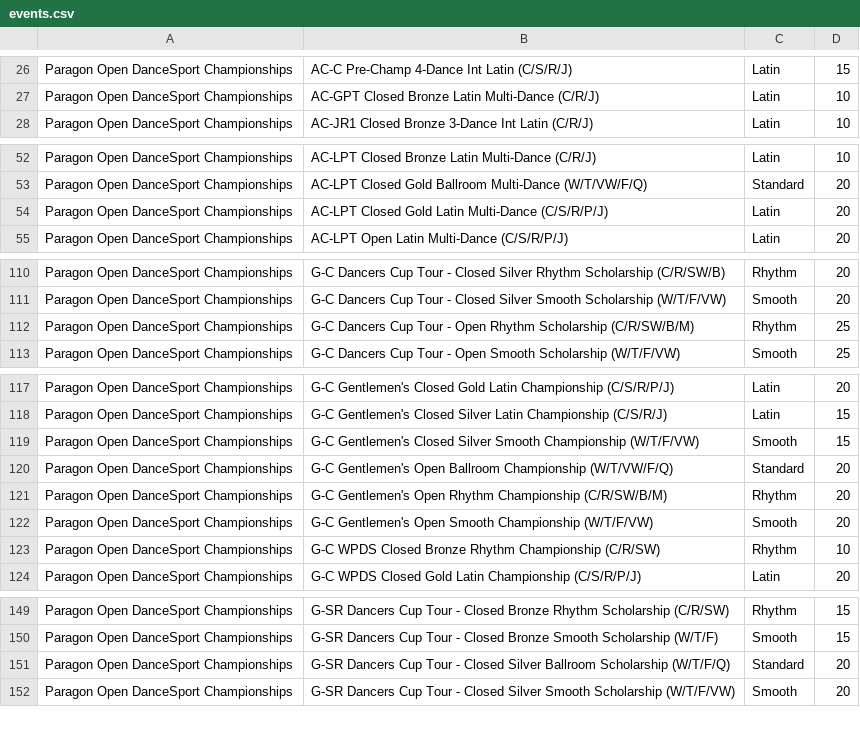
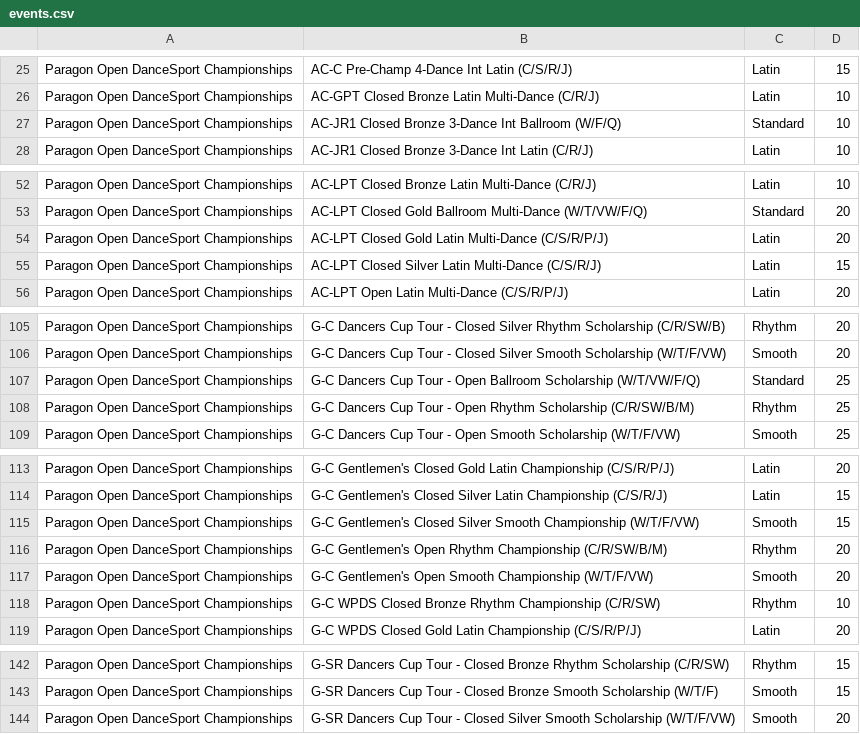
Before and after one commit to dlanghorne0428/heatsheet, a CSV file: data/2019/Comps/Paragon Open DanceSport Championships/events.csv, drawn as a sheet; only a part is shown, gaps mark what is left out; the diff covers the shown part only.

```diff
--- a/data/2019/Comps/Paragon Open DanceSport Championships/events.csv
+++ b/data/2019/Comps/Paragon Open DanceSport Championships/events.csv
@@ -27,2 +26,3 @@ Paragon Open DanceSport Championships,AC-C Pre-Champ 4-Dance Int Latin (C/S/R/J)
 Paragon Open DanceSport Championships,AC-GPT Closed Bronze Latin Multi-Dance (C/R/J),Latin,10
+Paragon Open DanceSport Championships,AC-JR1 Closed Bronze 3-Dance Int Ballroom (W/F/Q),Standard,10
 Paragon Open DanceSport Championships,AC-JR1 Closed Bronze 3-Dance Int Latin (C/R/J),Latin,10
@@ -54,2 +54,3 @@ Paragon Open DanceSport Championships,AC-LPT Closed Gold Ballroom Multi-Dance (W
 Paragon Open DanceSport Championships,AC-LPT Closed Gold Latin Multi-Dance (C/S/R/P/J),Latin,20
+Paragon Open DanceSport Championships,AC-LPT Closed Silver Latin Multi-Dance (C/S/R/J),Latin,15
 Paragon Open DanceSport Championships,AC-LPT Open Latin Multi-Dance (C/S/R/P/J),Latin,20
@@ -111,2 +106,3 @@ Paragon Open DanceSport Championships,G-C Dancers Cup Tour - Closed Silver Rhyth
 Paragon Open DanceSport Championships,G-C Dancers Cup Tour - Closed Silver Smooth Scholarship (W/T/F/VW),Smooth,20
+Paragon Open DanceSport Championships,G-C Dancers Cup Tour - Open Ballroom Scholarship (W/T/VW/F/Q),Standard,25
 Paragon Open DanceSport Championships,G-C Dancers Cup Tour - Open Rhythm Scholarship (C/R/SW/B/M),Rhythm,25
@@ -119,3 +115,2 @@ Paragon Open DanceSport Championships,G-C Gentlemen's Closed Silver Latin Champi
 Paragon Open DanceSport Championships,G-C Gentlemen's Closed Silver Smooth Championship (W/T/F/VW),Smooth,15
-Paragon Open DanceSport Championships,G-C Gentlemen's Open Ballroom Championship (W/T/VW/F/Q),Standard,20
 Paragon Open DanceSport Championships,G-C Gentlemen's Open Rhythm Championship (C/R/SW/B/M),Rhythm,20
@@ -150,3 +143,2 @@ Paragon Open DanceSport Championships,G-SR Dancers Cup Tour - Closed Bronze Rhyt
 Paragon Open DanceSport Championships,G-SR Dancers Cup Tour - Closed Bronze Smooth Scholarship (W/T/F),Smooth,15
-Paragon Open DanceSport Championships,G-SR Dancers Cup Tour - Closed Silver Ballroom Scholarship (W/T/F/Q),Standard,20
 Paragon Open DanceSport Championships,G-SR Dancers Cup Tour - Closed Silver Smooth Scholarship (W/T/F/VW),Smooth,20
```
Also changed, not shown: 10 removed rows elsewhere in this file, 7 other files.
